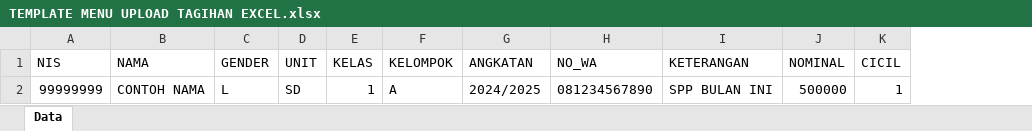
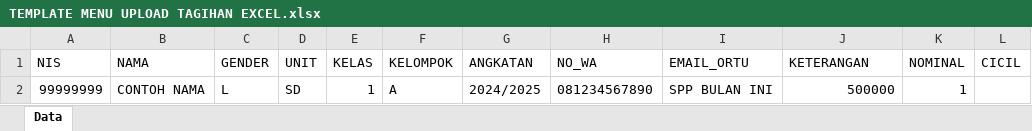
Before and after one commit to infinity-dream-code/sidoarjo_raudhatul_jannah_sikeu_cicilan_revisi, an Excel workbook: public/contoh_excel/TEMPLATE MENU UPLOAD TAGIHAN EXCEL.xlsx, sheet Data, drawn as a sheet; values as stored, in another font and other column widths than the file's, no borders; addresses are those after the commit; the diff names each change by its address in the sheet, - before the commit and + after, or states it on an @@ line.

```diff
--- a/public/contoh_excel/TEMPLATE MENU UPLOAD TAGIHAN EXCEL.xlsx (sheet Data)
+++ b/public/contoh_excel/TEMPLATE MENU UPLOAD TAGIHAN EXCEL.xlsx (sheet Data)
+column I (EMAIL_ORTU), row 2: SPP BULAN INI
-J2 (KETERANGAN): SPP BULAN INI
+J2 (KETERANGAN): 500000
-K2 (NOMINAL): 500000
+K2 (NOMINAL): 1
-L2 (CICIL): 1
+L2 (CICIL): (empty)
```
Also changed, not shown: 11 other files.
